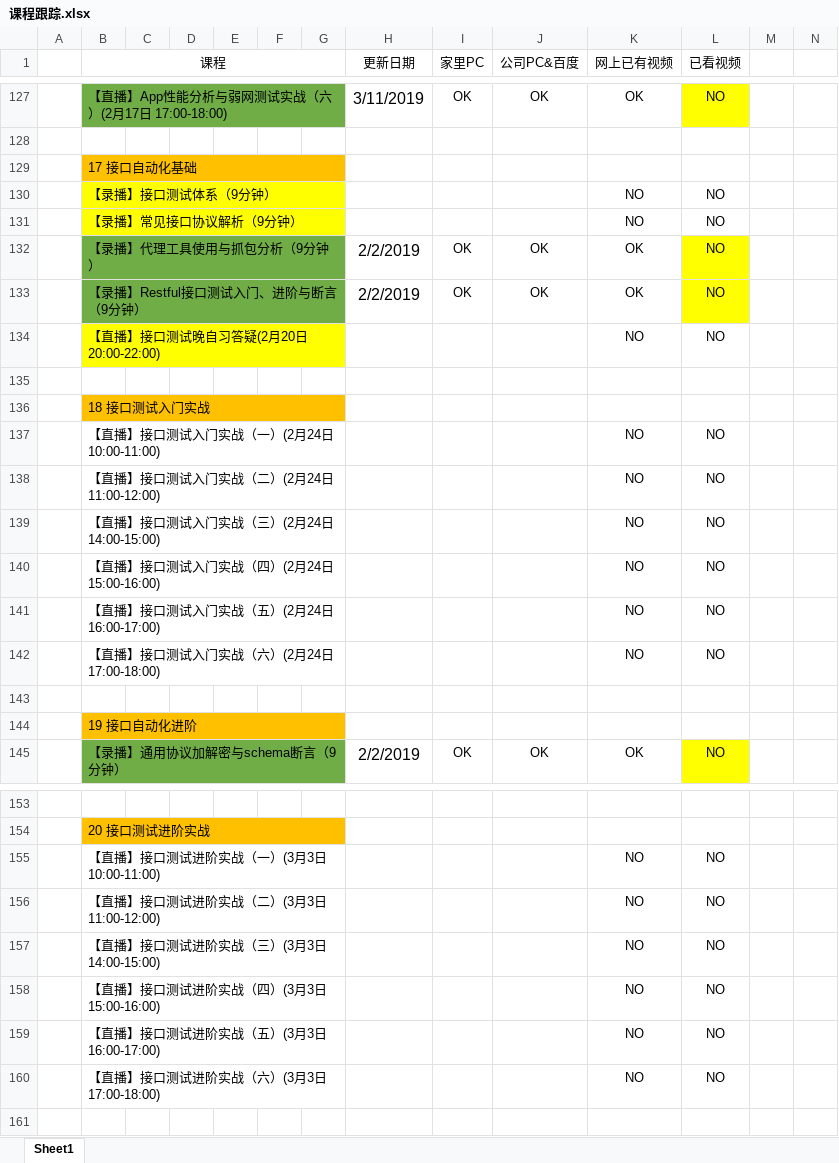
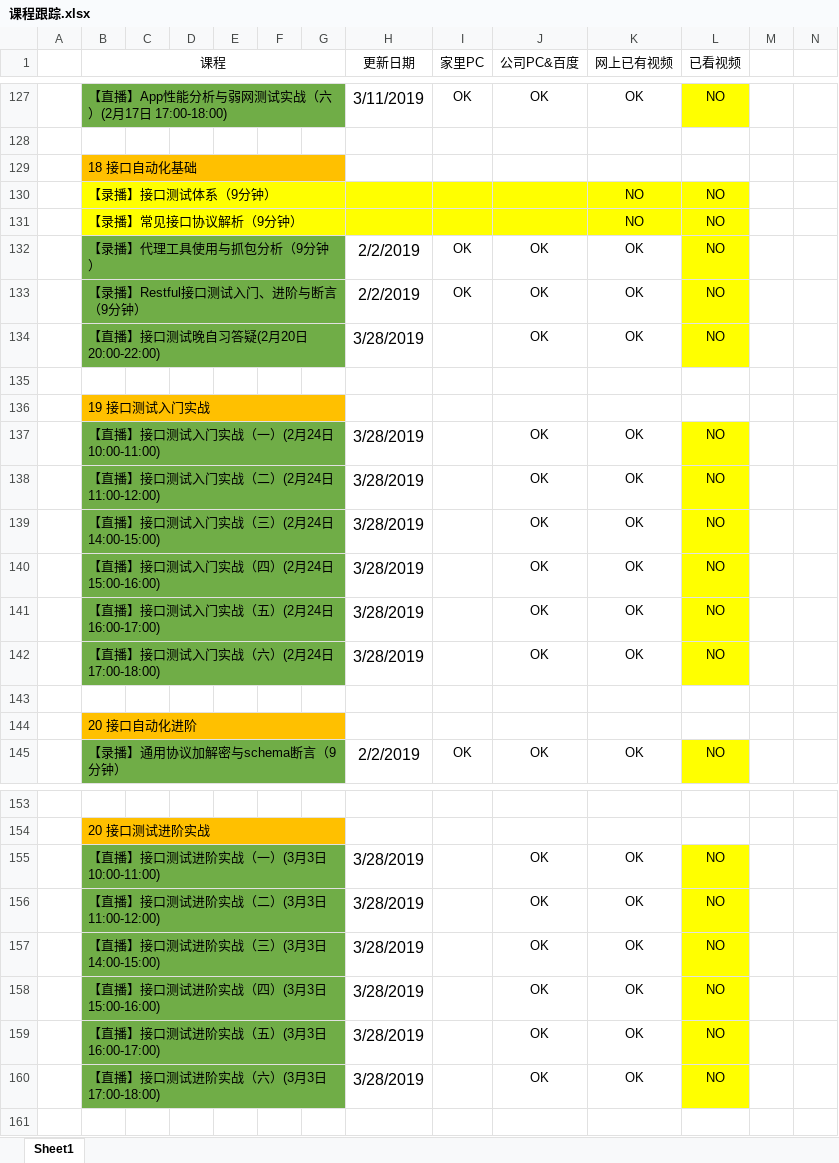
Before and after one commit to Owen-ET/TX-Class, an Excel workbook: 课程跟踪.xlsx, sheet Sheet1, drawn as a sheet; only a part is shown, gaps mark what is left out; values as stored, in another font and other column widths than the file's, no borders; the diff covers the shown part only; the diff names each change by its address in the sheet, - before the commit and + after, or states it on an @@ line.

Commit message:
3.28课程更新
Signed-off-by: zhangc <zhangchanget@126.com>

```diff
--- a/课程跟踪.xlsx (sheet Sheet1)
+++ b/课程跟踪.xlsx (sheet Sheet1)
-B129 (课程): 17 接口自动化基础
+B129 (课程): 18 接口自动化基础
-H130:L131 fill: none
+H130:L131 fill: #FFFF00
-B134:G134 fill: #FFFF00
+B134:G134 fill: #70AD47
-H134 (更新日期): (empty)
+H134 (更新日期): 3/28/2019
-J134 (公司PC&百度): (empty)
+J134 (公司PC&百度): OK
-K134 (网上已有视频): NO
+K134 (网上已有视频): OK
-L134 fill: none
+L134 fill: #FFFF00
-B136 (课程): 18 接口测试入门实战
+B136 (课程): 19 接口测试入门实战
-B137:G142 fill: none
+B137:G142 fill: #70AD47
-H137:H142 (更新日期): (empty)
+H137:H142 (更新日期): 3/28/2019
-J137:J142 (公司PC&百度): (empty)
+J137:J142 (公司PC&百度): OK
-K137:K142 (网上已有视频): NO
+K137:K142 (网上已有视频): OK
-L137:L142 fill: none
+L137:L142 fill: #FFFF00
-B144 (课程): 19 接口自动化进阶
+B144 (课程): 20 接口自动化进阶
-B155:G160 fill: none
+B155:G160 fill: #70AD47
-H155:H160 (更新日期): (empty)
+H155:H160 (更新日期): 3/28/2019
-J155:J160 (公司PC&百度): (empty)
+J155:J160 (公司PC&百度): OK
-K155:K160 (网上已有视频): NO
+K155:K160 (网上已有视频): OK
-L155:L160 fill: none
+L155:L160 fill: #FFFF00
```
Also changed, not shown: 1 edited cell and cell formats elsewhere in this sheet.
